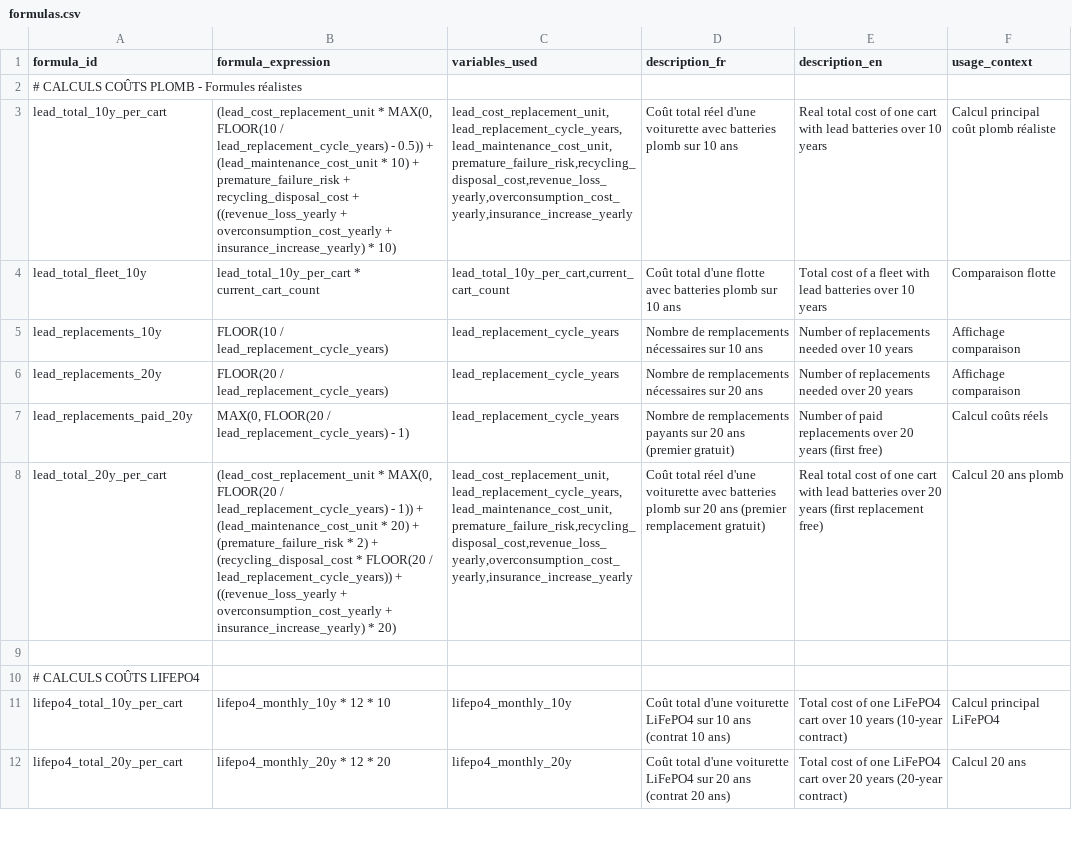
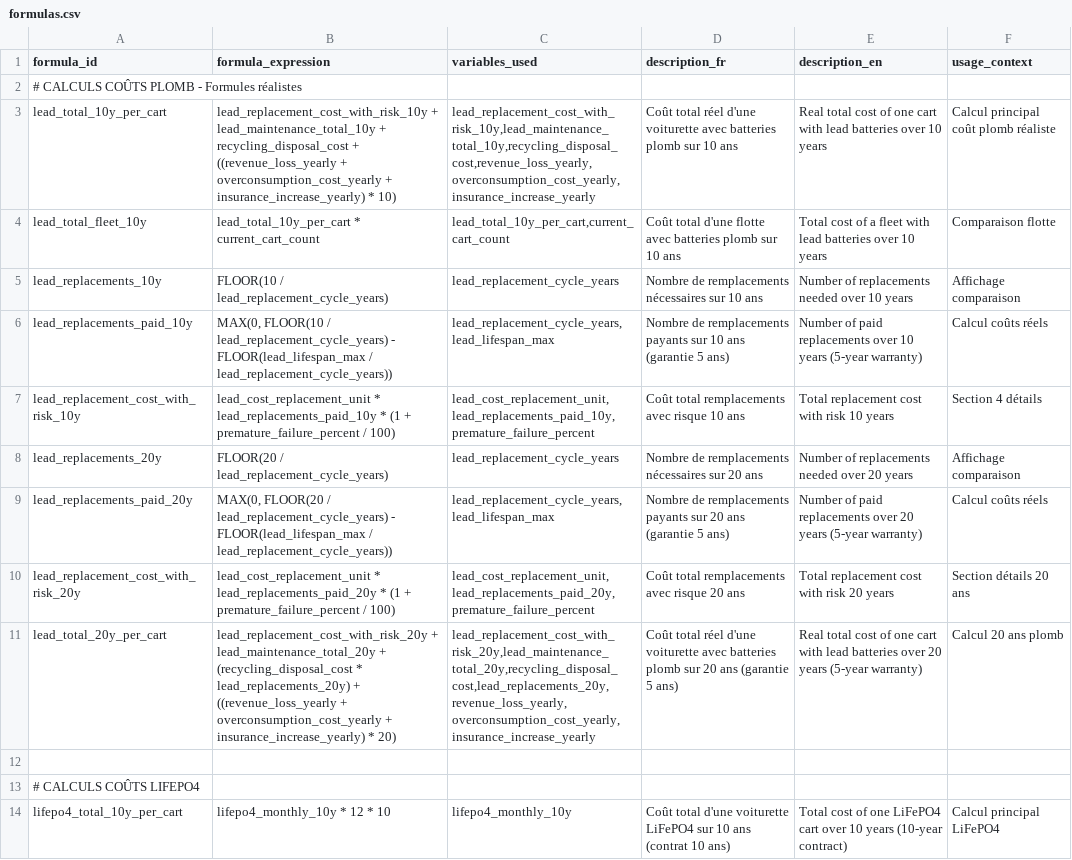
Before and after one commit to VraiBrujah/GeeknDragon, a CSV file: EDS/presentation_Golf/formulas.csv, drawn as a sheet; only a part is shown; the shorter side is filled out with more unchanged rows; addresses are those after the commit; the diff names each change by its address in the sheet, - before the commit and + after, or states it on an @@ line.

Commit message:
mise ajour presentation eds

```diff
--- a/EDS/presentation_Golf/formulas.csv
+++ b/EDS/presentation_Golf/formulas.csv
-B3 (formula_expression): (lead_cost_replacement_unit * MAX(0, FLOOR(10 / lead_replacement_cycle_years) - 0.5)) + (lead_maintenance_cost_unit * 10) + premature_failure_risk + recycling_disposal_cost…
+B3 (formula_expression): lead_replacement_cost_with_risk_10y + lead_maintenance_total_10y + recycling_disposal_cost…
-C3 (variables_used): lead_cost_replacement_unit,lead_replacement_cycle_years,lead_maintenance_cost_unit,premature_failure_risk,recycling_disposal_cost,revenue_loss_yearly,overconsumption_cost_yearly,insurance_increase_yearly
+C3 (variables_used): lead_replacement_cost_with_risk_10y,lead_maintenance_total_10y,recycling_disposal_cost,revenue_loss_yearly,overconsumption_cost_yearly,insurance_increase_yearly
+row 6: lead_replacements_paid_10y | MAX(0, FLOOR(10 / lead_replacement_cycle_years) - FLOOR(lead_lifespan_max / lead_replacement_cycle_years)) | lead_replacement_cycle_years,lead_lifespan_max | Nombre de remplacements payants sur 10 ans (garantie 5 ans) | Number of paid replacements over 10 years (5-year warranty) | Calcul coûts réels
+row 7: lead_replacement_cost_with_risk_10y | lead_cost_replacement_unit * lead_replacements_paid_10y * (1 + premature_failure_percent / 100) | lead_cost_replacement_unit,lead_replacements_paid_10y,premature_failure_percent | Coût total remplacements avec risque 10 ans | Total replacement cost with risk 10 years | Section 4 détails
-B9 (formula_expression): …lead_replacement_cycle_years) - 1)
+B9 (formula_expression): …lead_replacement_cycle_years) - FLOOR(lead_lifespan_max / lead_replacement_cycle_years))
-C9 (variables_used): lead_replacement_cycle_years
+C9 (variables_used): lead_replacement_cycle_years,lead_lifespan_max
-D9 (description_fr): …20 ans (premier gratuit)
+D9 (description_fr): …20 ans (garantie 5 ans)
-E9 (description_en): …20 years (first free)
+E9 (description_en): …20 years (5-year warranty)
+row 10: lead_replacement_cost_with_risk_20y | lead_cost_replacement_unit * lead_replacements_paid_20y * (1 + premature_failure_percent / 100) | lead_cost_replacement_unit,lead_replacements_paid_20y,premature_failure_percent | Coût total remplacements avec risque 20 ans | Total replacement cost with risk 20 years | Section détails 20 ans
-B11 (formula_expression): (lead_cost_replacement_unit * MAX(0, FLOOR(20 / lead_replacement_cycle_years) - 1)) + (lead_maintenance_cost_unit * 20) + (premature_failure_risk * 2) + (recycling_disposal_cost * FLOOR(20 / lead_replacement_cycle_years)) + ((revenue_loss_yearly…
+B11 (formula_expression): lead_replacement_cost_with_risk_20y + lead_maintenance_total_20y + (recycling_disposal_cost * lead_replacements_20y) + ((revenue_loss_yearly…
-C11 (variables_used): lead_cost_replacement_unit,lead_replacement_cycle_years,lead_maintenance_cost_unit,premature_failure_risk,recycling_disposal_cost,revenue_loss_yearly,overconsumption_cost_yearly,insurance_increase_yearly
+C11 (variables_used): lead_replacement_cost_with_risk_20y,lead_maintenance_total_20y,recycling_disposal_cost,lead_replacements_20y,revenue_loss_yearly,overconsumption_cost_yearly,insurance_increase_yearly
-D11 (description_fr): …20 ans (premier remplacement gratuit)
+D11 (description_fr): …20 ans (garantie 5 ans)
-E11 (description_en): …20 years (first replacement free)
+E11 (description_en): …20 years (5-year warranty)
```
Also changed, not shown: EDS/presentation_Golf/data_clean.csv, EDS/presentation_Golf/variables.csv, 2 other files.
